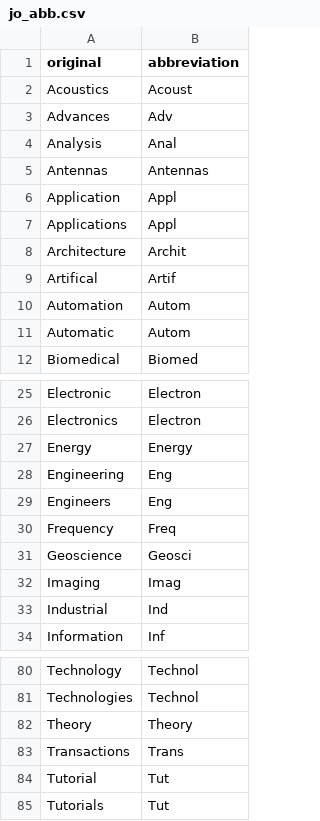
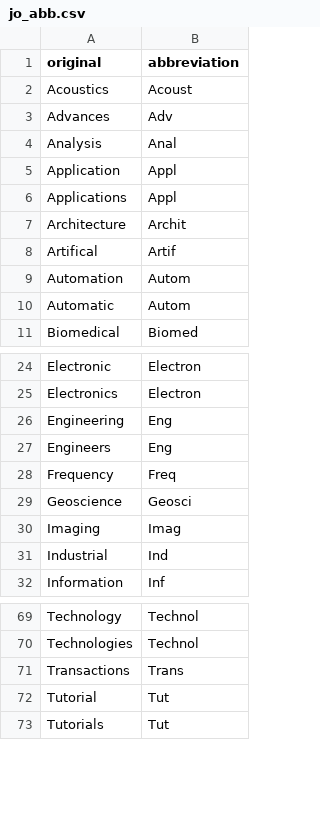
Before and after one commit to Omi031/journal_abbreviation, a CSV file: python/jo_abb.csv, drawn as a sheet; only a part is shown, gaps mark what is left out; the diff covers the shown part only; the diff names each change by its address in the sheet, - before the commit and + after, or states it on an @@ line.

```diff
--- a/python/jo_abb.csv
+++ b/python/jo_abb.csv
-row 5: Antennas | Antennas
-row 27: Energy | Energy
-row 82: Theory | Theory
```
Also changed, not shown: 9 removed rows elsewhere in this file.
